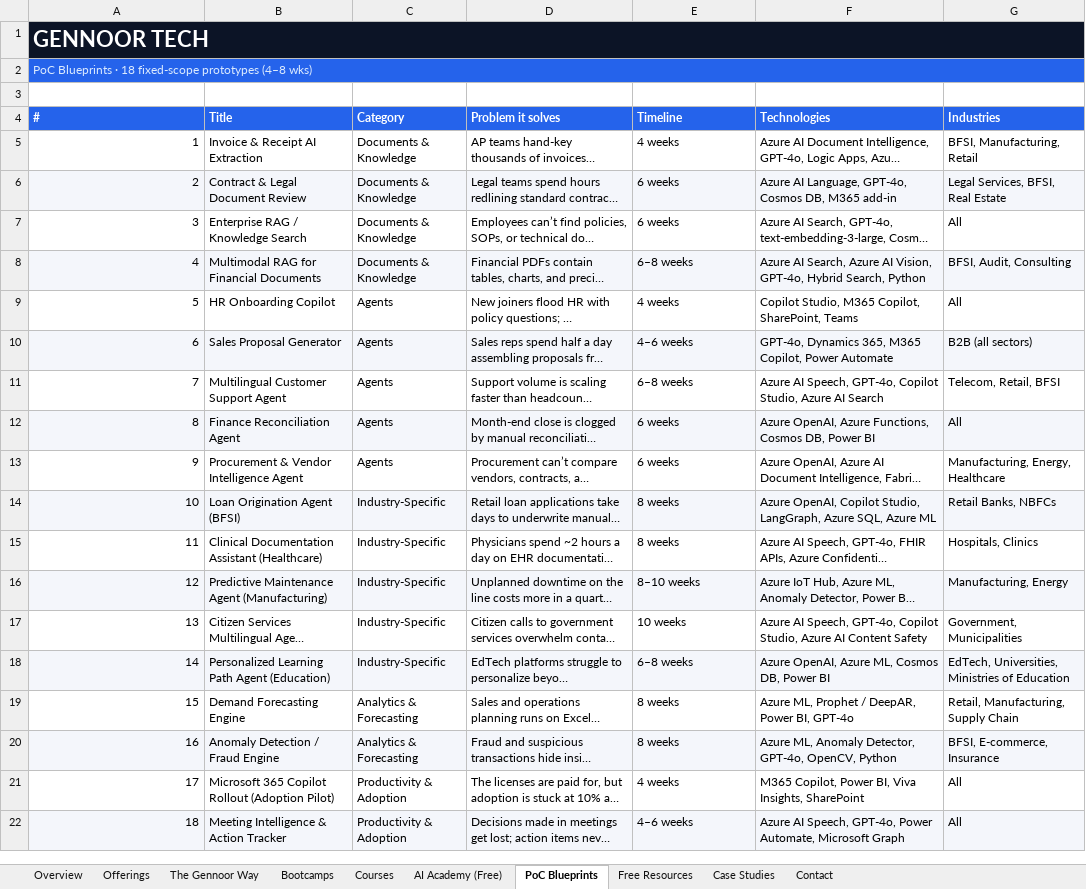
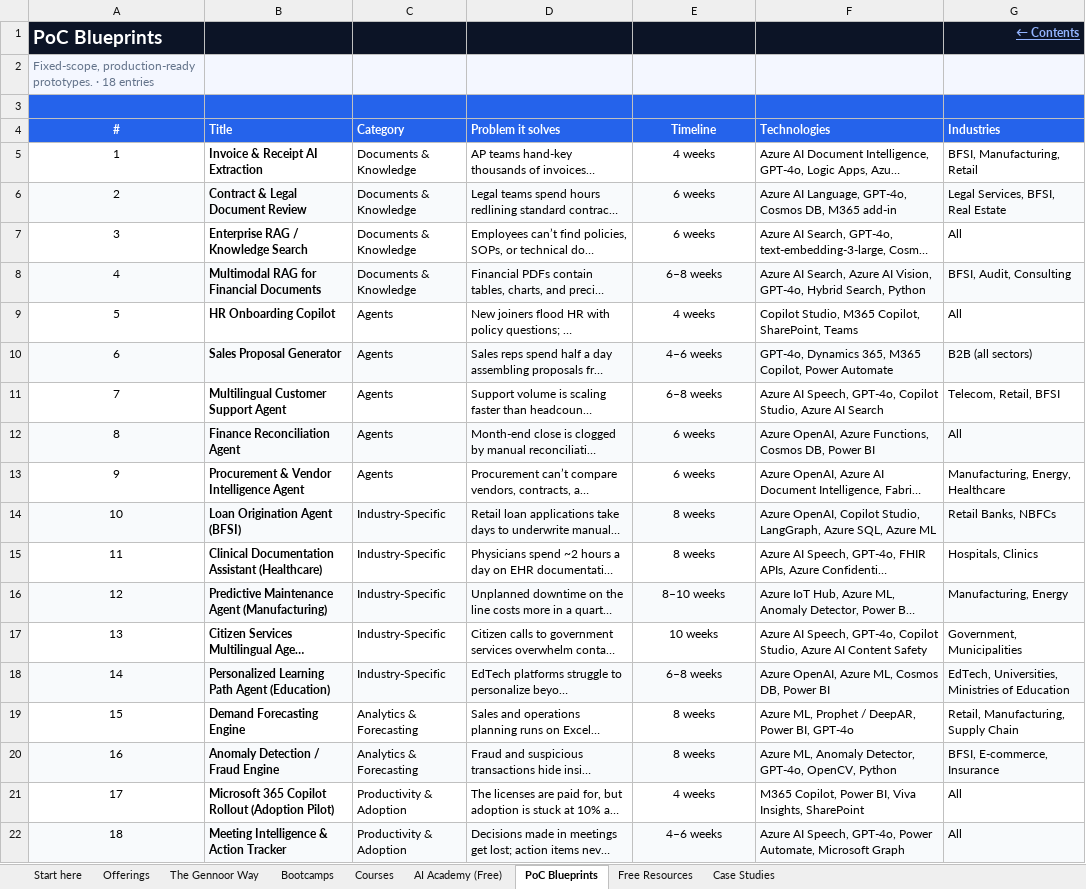
Before and after one commit to lostspace003/gennoor-tech, an Excel workbook: public/Gennoor-Tech-Catalog/Gennoor-Tech-Catalog.xlsx, sheet PoC Blueprints, drawn as a sheet; long unchanged cells end in …; values as stored, in another font and other column widths than the file's, no borders; removed rows and columns are numbered as before the commit, all else as after; the diff names each change by its address in the sheet, - before the commit and + after, or states it on an @@ line.

```diff
--- a/public/Gennoor-Tech-Catalog/Gennoor-Tech-Catalog.xlsx (sheet PoC Blueprints)
+++ b/public/Gennoor-Tech-Catalog/Gennoor-Tech-Catalog.xlsx (sheet PoC Blueprints)
-sheet tab: Overview
+sheet tab: Start here
-sheet tab: Contact
-row 1: GENNOOR TECH
+row 1: PoC Blueprints |  |  |  |  |  | ← Contents
-A2 (#): PoC Blueprints · 18 fixed-scope prototypes (4–8 wks)
+A2 (#): Fixed-scope, production-ready prototypes. · 18 entries
-A2:G2 fill: #2563EB
+A2:G2 fill: #F4F7FF
-A2 text colour: #DBEAFE
+A2 text colour: #64748B
-A2:G2 merged
-A3:G3 fill: none
+A3:G3 fill: #2563EB
-A4 alignment: left
+A4 alignment: center
-E4:E22 alignment: left
+E4:E22 alignment: center
-A5:A22 alignment: right
+A5:A22 alignment: center
-B5:B22 bold: off
+B5:B22 bold: on
```
Also changed, not shown: sheet AI Academy (Free), sheet Start here, sheet Free Resources, sheet The Gennoor Way, sheet Case Studies, sheet Offerings, 2 more sheets, charts or pictures, 23 other files.
